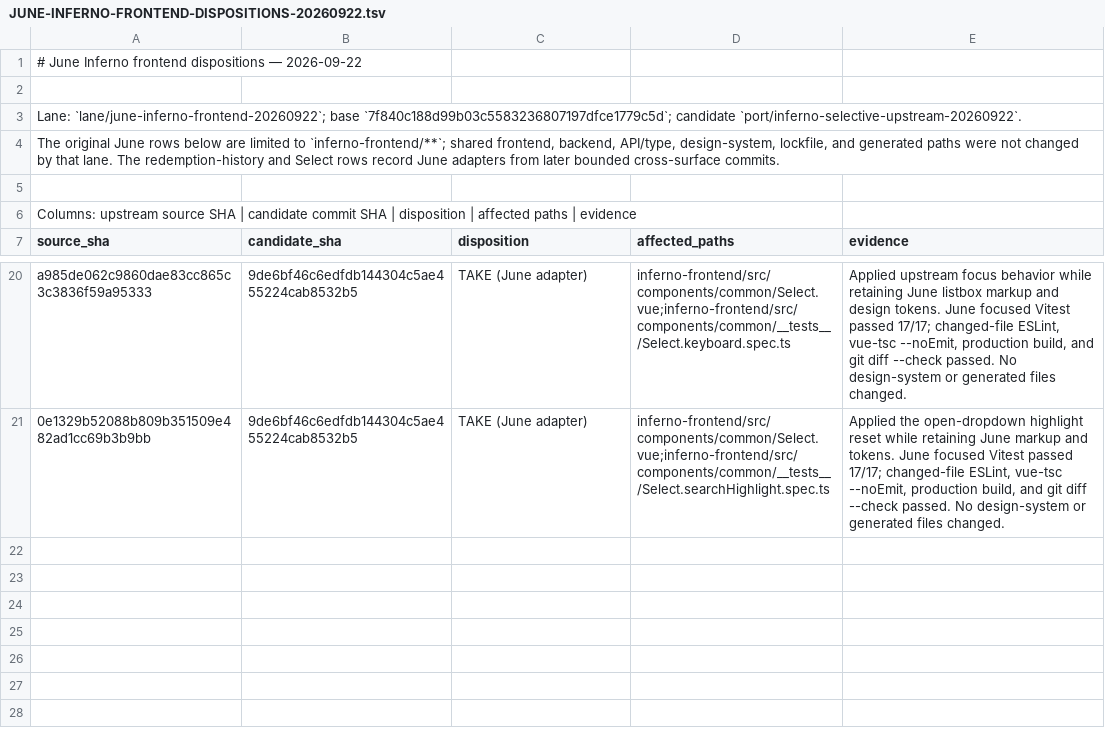
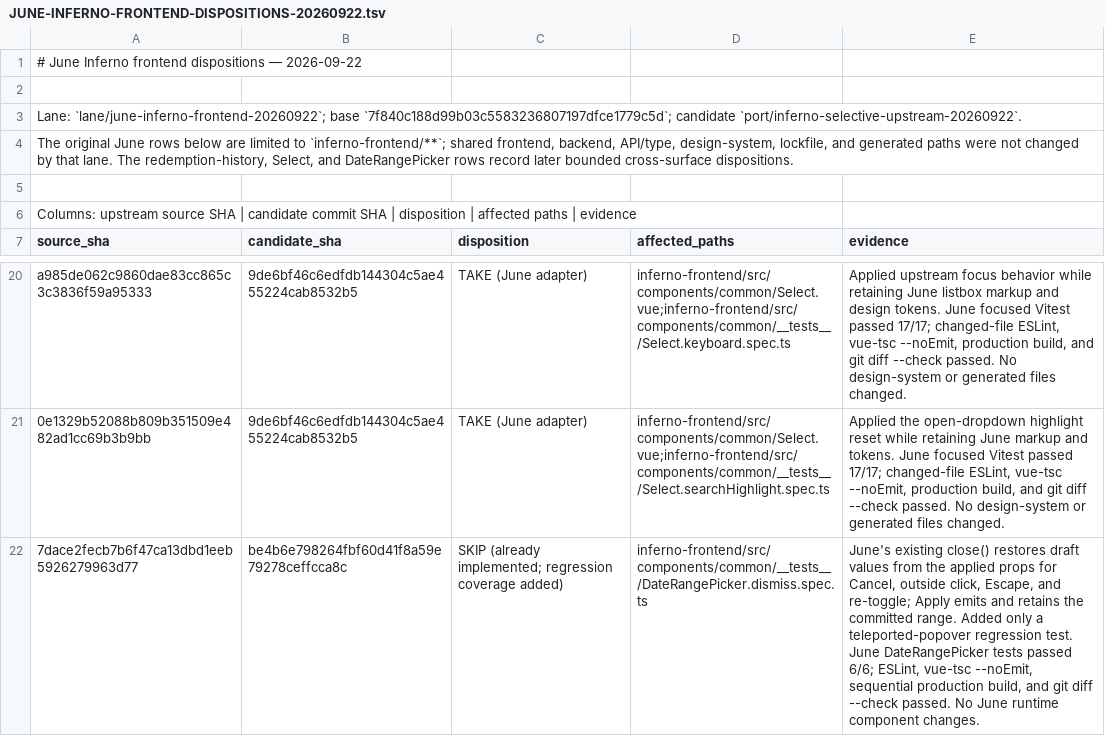
Before and after one commit to Open-Computer-AI/inferno, a TSV file: docs/superpowers/analysis/JUNE-INFERNO-FRONTEND-DISPOSITIONS-20260922.tsv, drawn as a sheet; only a part is shown, gaps mark what is left out.

Commit message:
docs: record DateRangePicker dismissal port

```diff
--- a/docs/superpowers/analysis/JUNE-INFERNO-FRONTEND-DISPOSITIONS-20260922.tsv
+++ b/docs/superpowers/analysis/JUNE-INFERNO-FRONTEND-DISPOSITIONS-20260922.tsv
@@ -3,3 +3,3 @@
 Lane: `lane/june-inferno-frontend-20260922`; base `7f840c188d99b03c5583236807197dfce1779c5d`; candidate `port/inferno-selective-upstream-20260922`.
-The original June rows below are limited to `inferno-frontend/**`; shared frontend, backend, API/type, design-system, lockfile, and generated paths were not changed by that lane. The redemption-history and Select rows record June adapters from later bounded cross-surface commits.
+The original June rows below are limited to `inferno-frontend/**`; shared frontend, backend, API/type, design-system, lockfile, and generated paths were not changed by that lane. The redemption-history, Select, and DateRangePicker rows record later bounded cross-surface dispositions.
 
@@ -21 +21,2 @@ a985de062c9860dae83cc865c3c3836f59a95333	9de6bf46c6edfdb144304c5ae455224cab8532b
 0e1329b52088b809b351509e482ad1cc69b3b9bb	9de6bf46c6edfdb144304c5ae455224cab8532b5	TAKE (June adapter)	inferno-frontend/src/components/common/Select.vue;inferno-frontend/src/components/common/__tests__/Select.searchHighlight.spec.ts	Applied the open-dropdown highlight reset while retaining June markup and tokens. June focused Vitest passed 17/17; changed-file ESLint, vue-tsc --noEmit, production build, and git diff --check passed. No design-system or generated files changed.
+7dace2fecb7b6f47ca13dbd1eeb5926279963d77	be4b6e798264fbf60d41f8a59e79278ceffcca8c	SKIP (already implemented; regression coverage added)	inferno-frontend/src/components/common/__tests__/DateRangePicker.dismiss.spec.ts	June's existing close() restores draft values from the applied props for Cancel, outside click, Escape, and re-toggle; Apply emits and retains the committed range. Added only a teleported-popover regression test. June DateRangePicker tests passed 6/6; ESLint, vue-tsc --noEmit, sequential production build, and git diff --check passed. No June runtime component changes.
```
Also changed, not shown: docs/superpowers/analysis/FRONTEND-MIRROR-DISPOSITIONS-20260922.tsv, docs/superpowers/analysis/UPSTREAM-DELTA-20260923.tsv, 2 other files.
